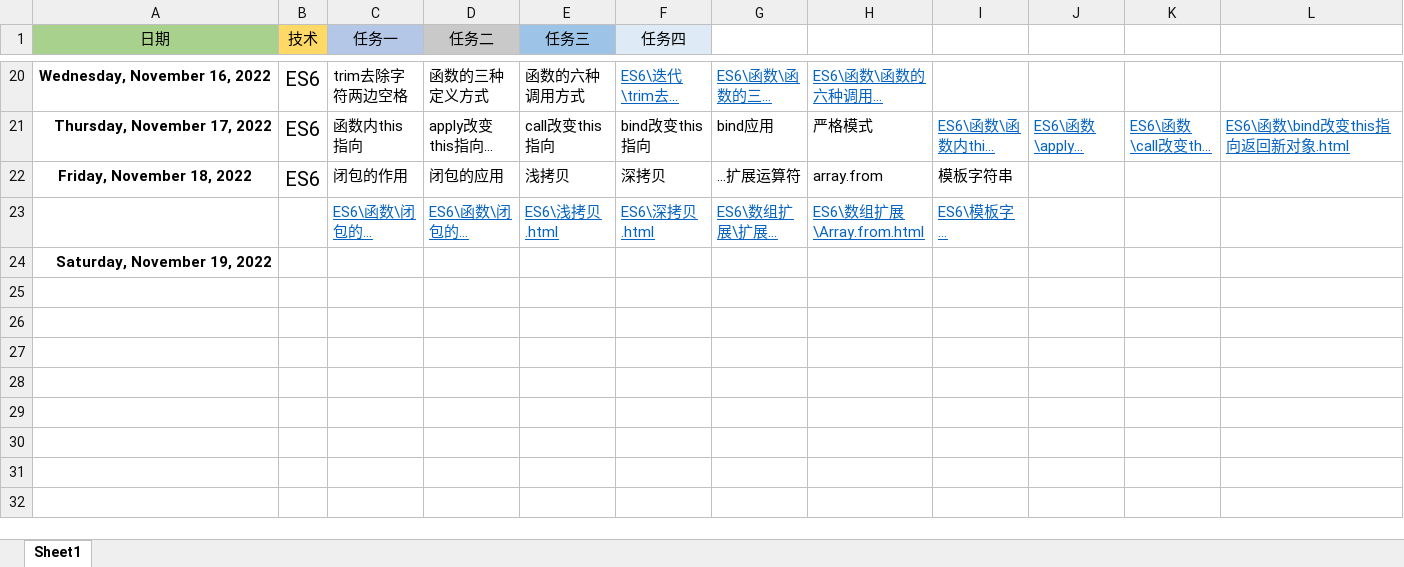
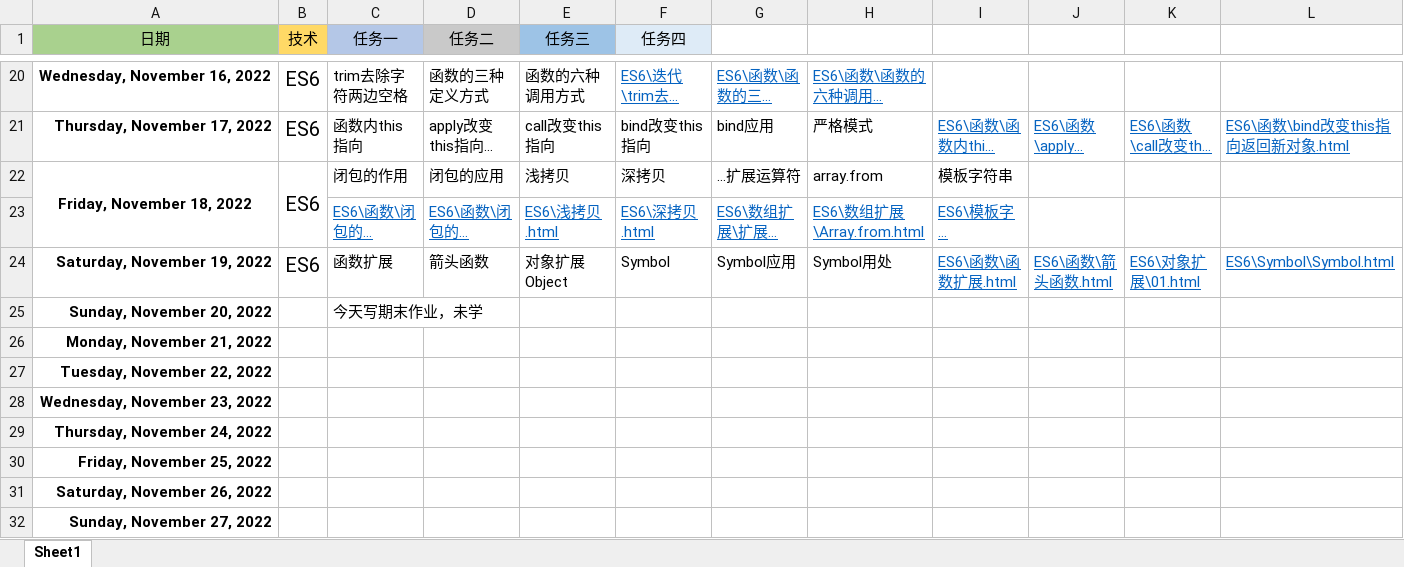
Before and after one commit to Bear0007/web_learn, an Excel workbook: 每日记录.xlsx, sheet Sheet1, drawn as a sheet; only a part is shown, gaps mark what is left out; long unchanged cells end in …; values as stored, in another font and other column widths than the file's, no borders; addresses are those after the commit; rows hold the shown columns only; the diff names each change by its address in the sheet, - before the commit and + after, or states it on an @@ line.

```diff
--- a/每日记录.xlsx (sheet Sheet1)
+++ b/每日记录.xlsx (sheet Sheet1)
+A22:A23 merged
+B22:B23 merged
+row 24: Saturday, November 19, 2022 | ES6 | 函数扩展 | 箭头函数 | 对象扩展Object | Symbol | Symbol应用 | Symbol用处 | ES6\函数\函数扩展.html | ES6\函数\箭头函数.html | ES6\对象扩展\01.html | ES6\Symbol\Symbol.html
+row 25: Sunday, November 20, 2022 |  | 今天写期末作业，未学
-A26 (日期): Saturday, November 19, 2022
+A26 (日期): Monday, November 21, 2022
+row 27: Tuesday, November 22, 2022
+row 28: Wednesday, November 23, 2022
+row 29: Thursday, November 24, 2022
+row 30: Friday, November 25, 2022
+row 31: Saturday, November 26, 2022
+row 32: Sunday, November 27, 2022
```
Also changed, not shown: 6 other files.
